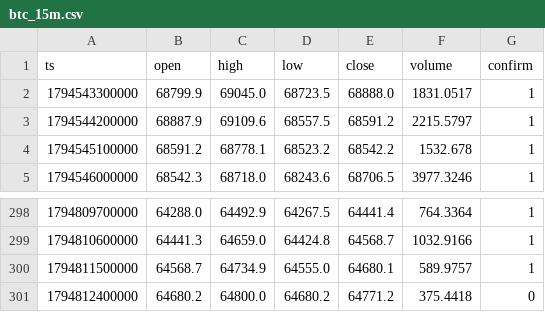
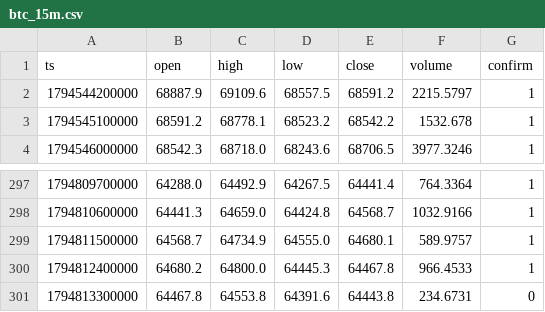
Before and after one commit to nguynquangdng12-sys/btc-data, a CSV file: data/btc_15m.csv, drawn as a sheet; only a part is shown, gaps mark what is left out.

```diff
--- a/data/btc_15m.csv
+++ b/data/btc_15m.csv
@@ -1,3 +1,2 @@
 ts,open,high,low,close,volume,confirm
-1794543300000,68799.9,69045.0,68723.5,68888.0,1831.0517,1
 1794544200000,68887.9,69109.6,68557.5,68591.2,2215.5797,1
@@ -300,2 +299,3 @@ ts,open,high,low,close,volume,confirm
 1794811500000,64568.7,64734.9,64555.0,64680.1,589.9757,1
-1794812400000,64680.2,64800.0,64680.2,64771.2,375.4418,0
+1794812400000,64680.2,64800.0,64445.3,64467.8,966.4533,1
+1794813300000,64467.8,64553.8,64391.6,64443.8,234.6731,0
```
Also changed, not shown: data/btc_1d.csv, data/btc_1h.csv, 3 other files.
